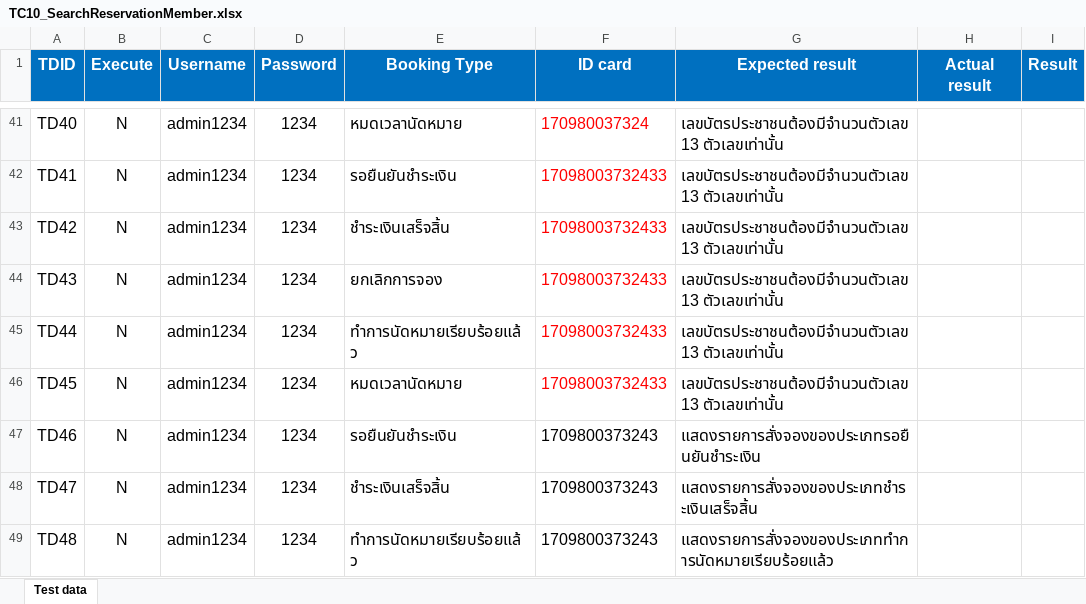
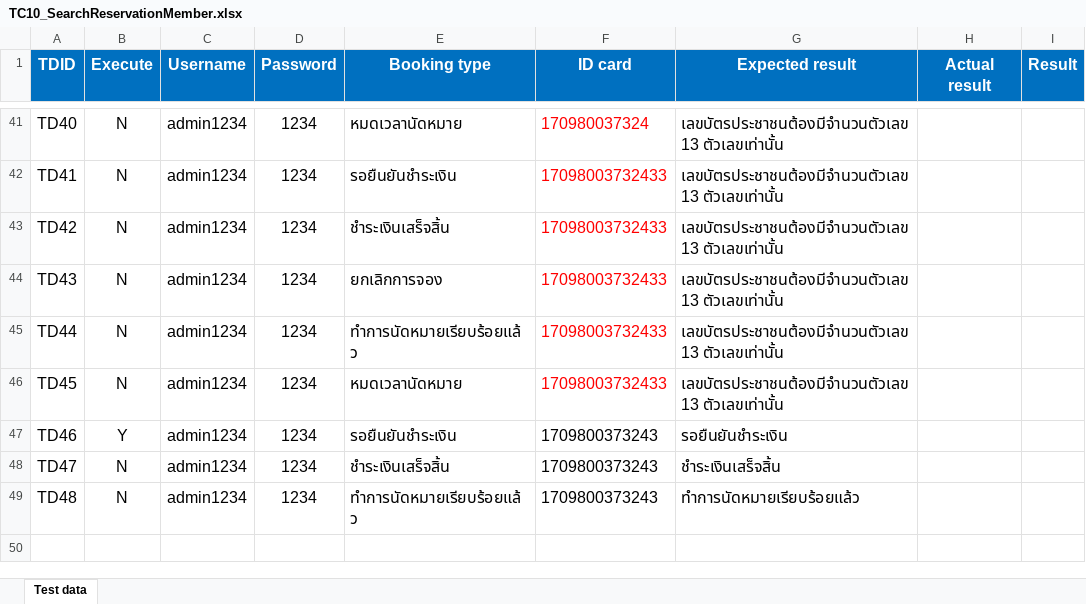
Before and after one commit to bawonthad/Project-test-reserve-vaccine-application, an Excel workbook: Test data/TC10_SearchReservationMember.xlsx, sheet Test data, drawn as a sheet; only a part is shown, gaps mark what is left out; values as stored, in another font and other column widths than the file's, no borders; the diff names each change by its address in the sheet, - before the commit and + after, or states it on an @@ line.

```diff
--- a/Test data/TC10_SearchReservationMember.xlsx (sheet Test data)
+++ b/Test data/TC10_SearchReservationMember.xlsx (sheet Test data)
-E1: Booking Type
+E1: Booking type
-B47 (Execute): N
+B47 (Execute): Y
-G47 (Expected result): แสดงรายการสั่งจองของประเภทรอยืนยันชำระเงิน
+G47 (Expected result): รอยืนยันชำระเงิน
-G48 (Expected result): แสดงรายการสั่งจองของประเภทชำระเงินเสร็จสิ้น
+G48 (Expected result): ชำระเงินเสร็จสิ้น
-G49 (Expected result): แสดงรายการสั่งจองของประเภททำการนัดหมายเรียบร้อยแล้ว
+G49 (Expected result): ทำการนัดหมายเรียบร้อยแล้ว
```
Also changed, not shown: Test data/TC04_ReserveVaccine.xlsx, Test data/TC05_ConfirmPayment.xlsx, 21 other files.
